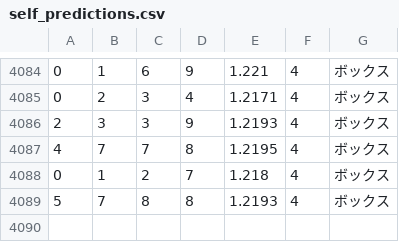
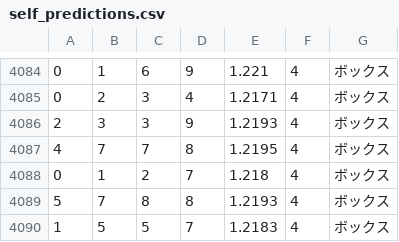
Before and after one commit to Joker7822/num4, a CSV file: self_predictions.csv, drawn as a sheet; only a part is shown, gaps mark what is left out.

```diff
--- a/self_predictions.csv
+++ b/self_predictions.csv
@@ -4089 +4089,2 @@
 5,7,8,8,1.2193,4,ボックス
+1,5,5,7,1.2183,4,ボックス
```
Also changed, not shown: 3 other files.
